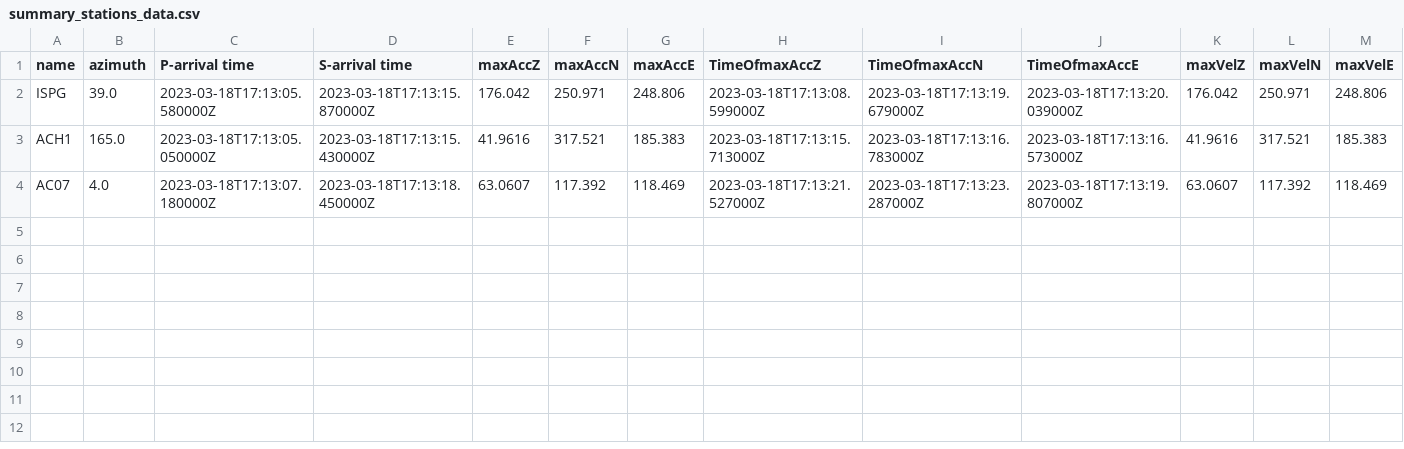
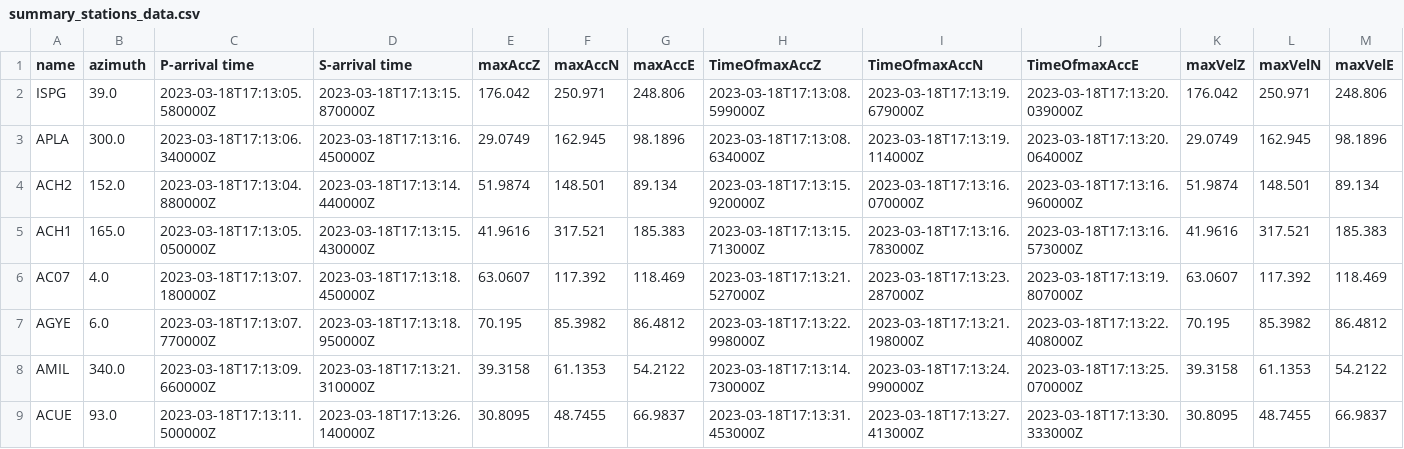
Before and after one commit to JViLop/Earthquake_March18, a CSV file: csv_files/summary_stations_data.csv, drawn as a sheet; only a part is shown; rows hold the shown columns only; the diff names each change by its address in the sheet, - before the commit and + after, or states it on an @@ line.

Commit message:
Modified methods to use data frame

```diff
--- a/csv_files/summary_stations_data.csv
+++ b/csv_files/summary_stations_data.csv
+row 3: APLA | 300.0 | 2023-03-18T17:13:06.340000Z | 2023-03-18T17:13:16.450000Z | 29.0749 | 162.945 | 98.1896 | 2023-03-18T17:13:08.634000Z | 2023-03-18T17:13:19.114000Z | 2023-03-18T17:13:20.064000Z | 29.0749 | 162.945 | 98.1896
+row 4: ACH2 | 152.0 | 2023-03-18T17:13:04.880000Z | 2023-03-18T17:13:14.440000Z | 51.9874 | 148.501 | 89.134 | 2023-03-18T17:13:15.920000Z | 2023-03-18T17:13:16.070000Z | 2023-03-18T17:13:16.960000Z | 51.9874 | 148.501 | 89.134
+row 7: AGYE | 6.0 | 2023-03-18T17:13:07.770000Z | 2023-03-18T17:13:18.950000Z | 70.195 | 85.3982 | 86.4812 | 2023-03-18T17:13:22.998000Z | 2023-03-18T17:13:21.198000Z | 2023-03-18T17:13:22.408000Z | 70.195 | 85.3982 | 86.4812
+row 8: AMIL | 340.0 | 2023-03-18T17:13:09.660000Z | 2023-03-18T17:13:21.310000Z | 39.3158 | 61.1353 | 54.2122 | 2023-03-18T17:13:14.730000Z | 2023-03-18T17:13:24.990000Z | 2023-03-18T17:13:25.070000Z | 39.3158 | 61.1353 | 54.2122
+row 9: ACUE | 93.0 | 2023-03-18T17:13:11.500000Z | 2023-03-18T17:13:26.140000Z | 30.8095 | 48.7455 | 66.9837 | 2023-03-18T17:13:31.453000Z | 2023-03-18T17:13:27.413000Z | 2023-03-18T17:13:30.333000Z | 30.8095 | 48.7455 | 66.9837
```
Also changed, not shown: 52 other files.
